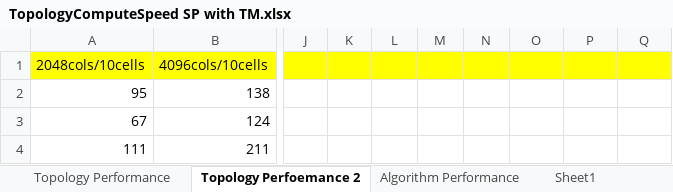
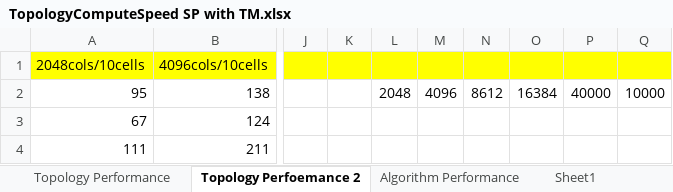
Before and after one commit to ddobric/neocortexapi, an Excel workbook: Results/TM-TestResults/ComputeTime TM Algorithms 40000 columns/TopologyComputeSpeed SP with TM.xlsx, sheet Topology Perfoemance 2, drawn as a sheet; only a part is shown, gaps mark what is left out; values as stored, in another font and other column widths than the file's, no borders; charts and pictures not drawn; the diff names each change by its address in the sheet, - before the commit and + after, or states it on an @@ line.

Commit message:
added new results to excel

```diff
--- a/Results/TM-TestResults/ComputeTime TM Algorithms 40000 columns/TopologyComputeSpeed SP with TM.xlsx (sheet Topology Perfoemance 2)
+++ b/Results/TM-TestResults/ComputeTime TM Algorithms 40000 columns/TopologyComputeSpeed SP with TM.xlsx (sheet Topology Perfoemance 2)
-L2: (empty)
+L2: 2048
-M2: (empty)
+M2: 4096
-N2: (empty)
+N2: 8612
-O2: (empty)
+O2: 16384
-P2: (empty)
+P2: 40000
-Q2: (empty)
+Q2: 10000
```
Also changed, not shown: charts or pictures.
